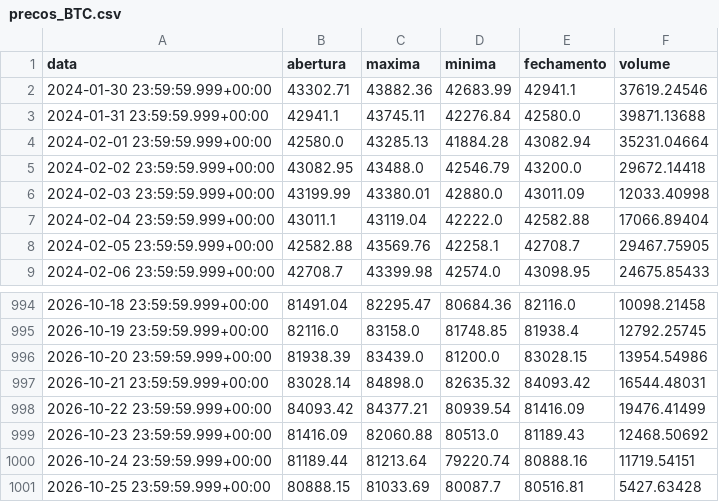
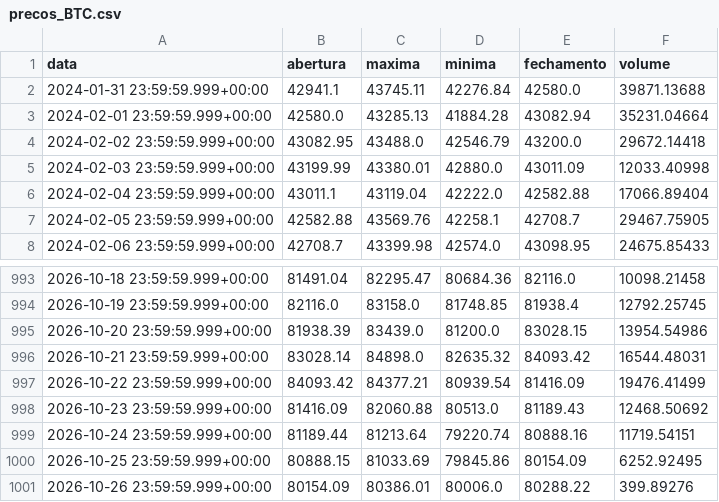
Before and after one commit to diogoraucci/dashboar_crypto_opcoes, a CSV file: data/precos_BTC.csv, drawn as a sheet; only a part is shown, gaps mark what is left out.

```diff
--- a/data/precos_BTC.csv
+++ b/data/precos_BTC.csv
@@ -1,3 +1,2 @@
 data,abertura,maxima,minima,fechamento,volume
-2024-01-30 23:59:59.999+00:00,43302.71,43882.36,42683.99,42941.1,37619.24546
 2024-01-31 23:59:59.999+00:00,42941.1,43745.11,42276.84,42580.0,39871.13688
@@ -1000,2 +999,3 @@ data,abertura,maxima,minima,fechamento,volume
 2026-10-24 23:59:59.999+00:00,81189.44,81213.64,79220.74,80888.16,11719.54151
-2026-10-25 23:59:59.999+00:00,80888.15,81033.69,80087.7,80516.81,5427.63428
+2026-10-25 23:59:59.999+00:00,80888.15,81033.69,79845.86,80154.09,6252.92495
+2026-10-26 23:59:59.999+00:00,80154.09,80386.01,80006.0,80288.22,399.89276
```
Also changed, not shown: data/opcoes_BTC.csv, data/opcoes_ETH.csv, 3 other files.
